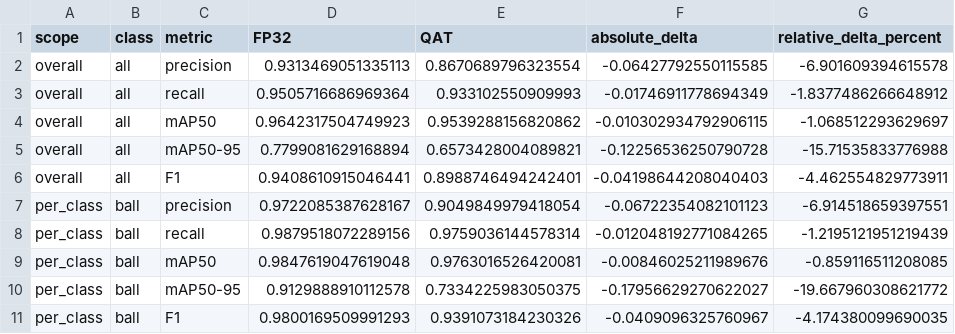
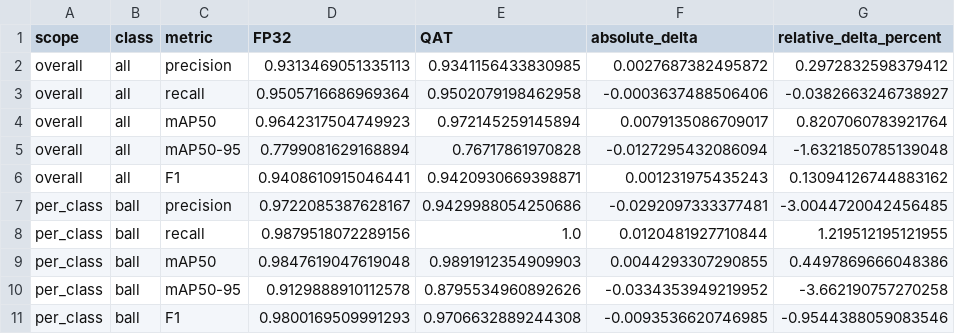
Before and after one commit to rafli5131/skripsi-yolo11-op3, a CSV file: experiments/final_test/comparison.csv, drawn as a sheet; only a part is shown; the diff covers the shown part only.

Commit message:
update evaluation metrics, benchmark reports, and documentation for PTQ and QAT models

```diff
--- a/experiments/final_test/comparison.csv
+++ b/experiments/final_test/comparison.csv
@@ -1,11 +1,11 @@
 scope,class,metric,FP32,QAT,absolute_delta,relative_delta_percent
-overall,all,precision,0.9313469051335113,0.8670689796323554,-0.06427792550115585,-6.901609394615578
-overall,all,recall,0.9505716686969364,0.933102550909993,-0.01746911778694349,-1.8377486266648912
-overall,all,mAP50,0.9642317504749923,0.9539288156820862,-0.010302934792906115,-1.068512293629697
-overall,all,mAP50-95,0.7799081629168894,0.6573428004089821,-0.12256536250790728,-15.71535833776988
-overall,all,F1,0.9408610915046441,0.8988746494242401,-0.04198644208040403,-4.462554829773911
-per_class,ball,precision,0.9722085387628167,0.9049849979418054,-0.06722354082101123,-6.914518659397551
-per_class,ball,recall,0.9879518072289156,0.9759036144578314,-0.012048192771084265,-1.2195121951219439
-per_class,ball,mAP50,0.9847619047619048,0.9763016526420081,-0.00846025211989676,-0.859116511208085
-per_class,ball,mAP50-95,0.9129888910112578,0.7334225983050375,-0.17956629270622027,-19.667960308621772
-per_class,ball,F1,0.9800169509991293,0.9391073184230326,-0.0409096325760967,-4.174380099690035
+overall,all,precision,0.9313469051335113,0.9341156433830985,0.0027687382495872,0.2972832598379412
+overall,all,recall,0.9505716686969364,0.9502079198462958,-0.0003637488506406,-0.0382663246738927
+overall,all,mAP50,0.9642317504749923,0.972145259145894,0.0079135086709017,0.8207060783921764
+overall,all,mAP50-95,0.7799081629168894,0.76717861970828,-0.0127295432086094,-1.6321850785139048
+overall,all,F1,0.9408610915046441,0.9420930669398871,0.001231975435243,0.13094126744883162
+per_class,ball,precision,0.9722085387628167,0.9429988054250686,-0.0292097333377481,-3.0044720042456485
+per_class,ball,recall,0.9879518072289156,1.0,0.0120481927710844,1.219512195121955
+per_class,ball,mAP50,0.9847619047619048,0.9891912354909903,0.0044293307290855,0.4497869666048386
+per_class,ball,mAP50-95,0.9129888910112578,0.8795534960892626,-0.0334353949219952,-3.662190757270258
+per_class,ball,F1,0.9800169509991293,0.9706632889244308,-0.0093536620746985,-0.9544388059083546
```
Also changed, not shown: 30 edited cells elsewhere in this file, experiments/final_test/pytorch_comparison.csv, experiments/hardware_op3/comparison.csv, 27 other files.
